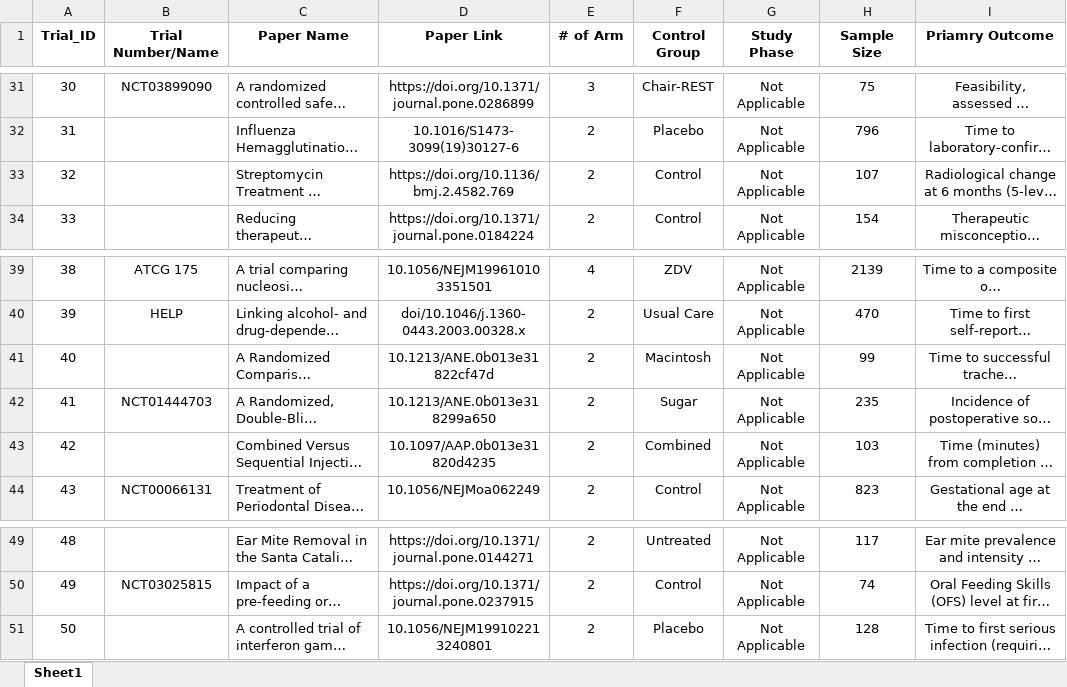
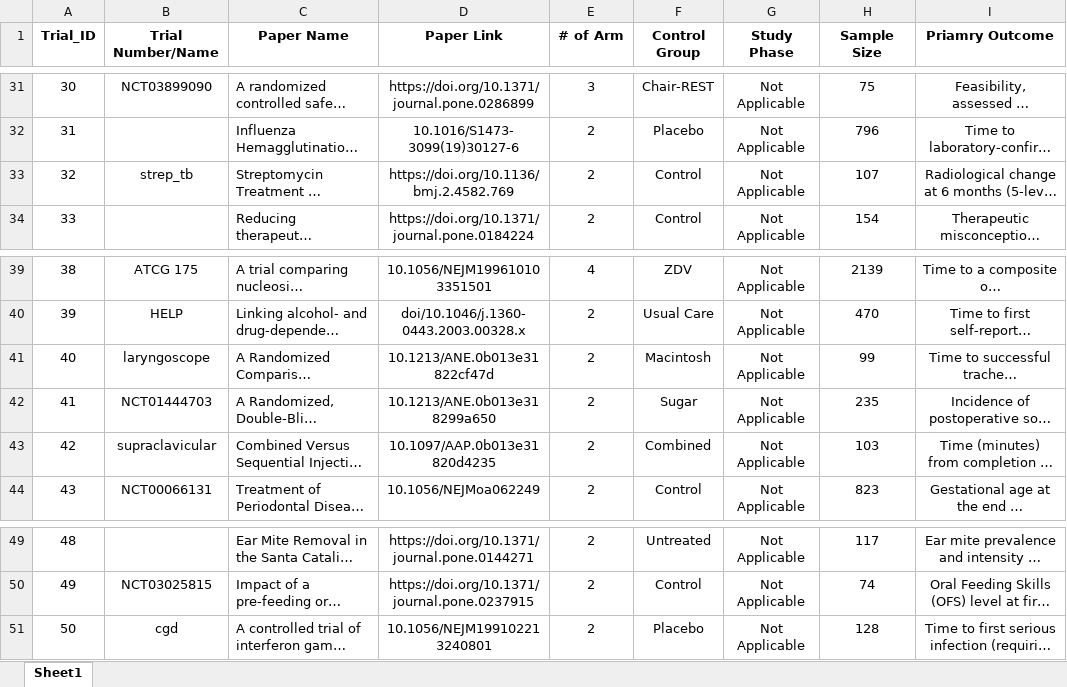
Before and after one commit to syl051088/RCT_Data, an Excel workbook: cleaned_data/meta_data.xlsx, sheet Sheet1, drawn as a sheet; only a part is shown, gaps mark what is left out; long unchanged cells end in …; values as stored, in another font and other column widths than the file's, no borders; the diff names each change by its address in the sheet, - before the commit and + after, or states it on an @@ line.

```diff
--- a/cleaned_data/meta_data.xlsx (sheet Sheet1)
+++ b/cleaned_data/meta_data.xlsx (sheet Sheet1)
-B33 (Trial Number/Name): (empty)
+B33 (Trial Number/Name): strep_tb
-B41 (Trial Number/Name): (empty)
+B41 (Trial Number/Name): laryngoscope
-B43 (Trial Number/Name): (empty)
+B43 (Trial Number/Name): supraclavicular
-B51 (Trial Number/Name): (empty)
+B51 (Trial Number/Name): cgd
```
Also changed, not shown: cleaned_data/meta_data_comparison.xlsx, 5 other files.
